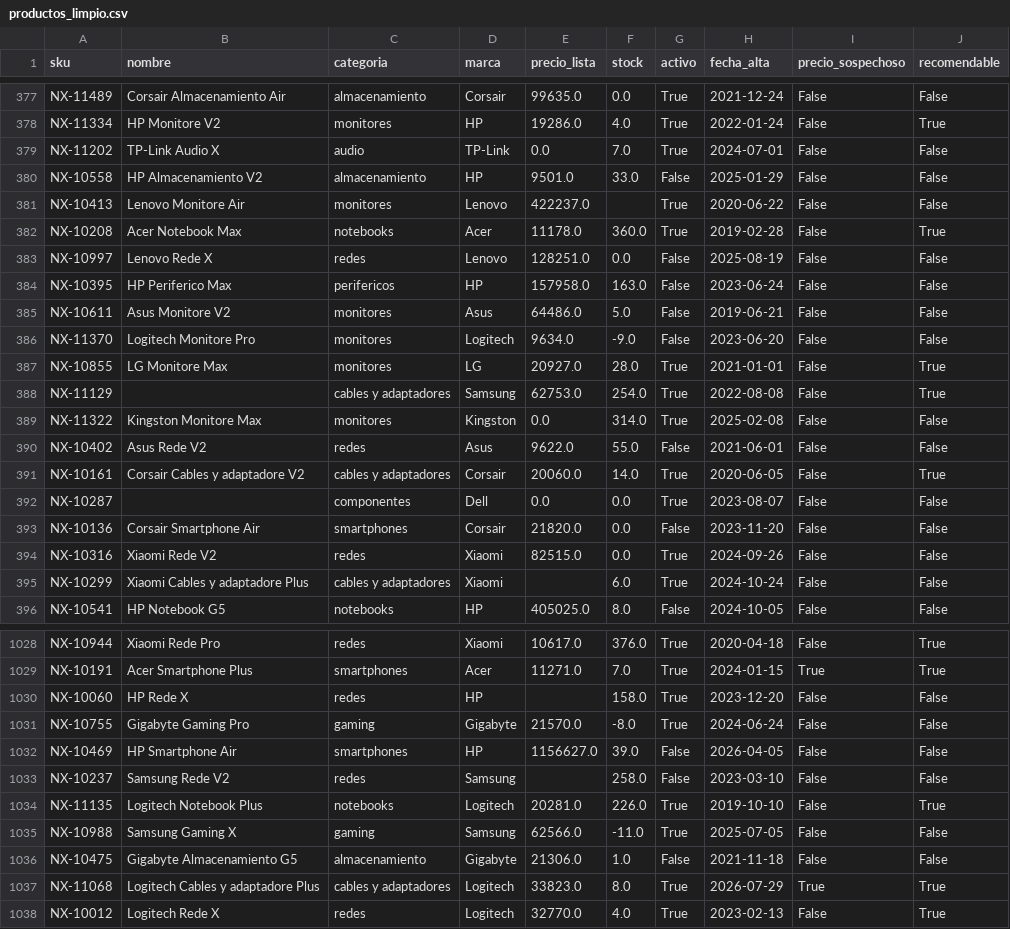
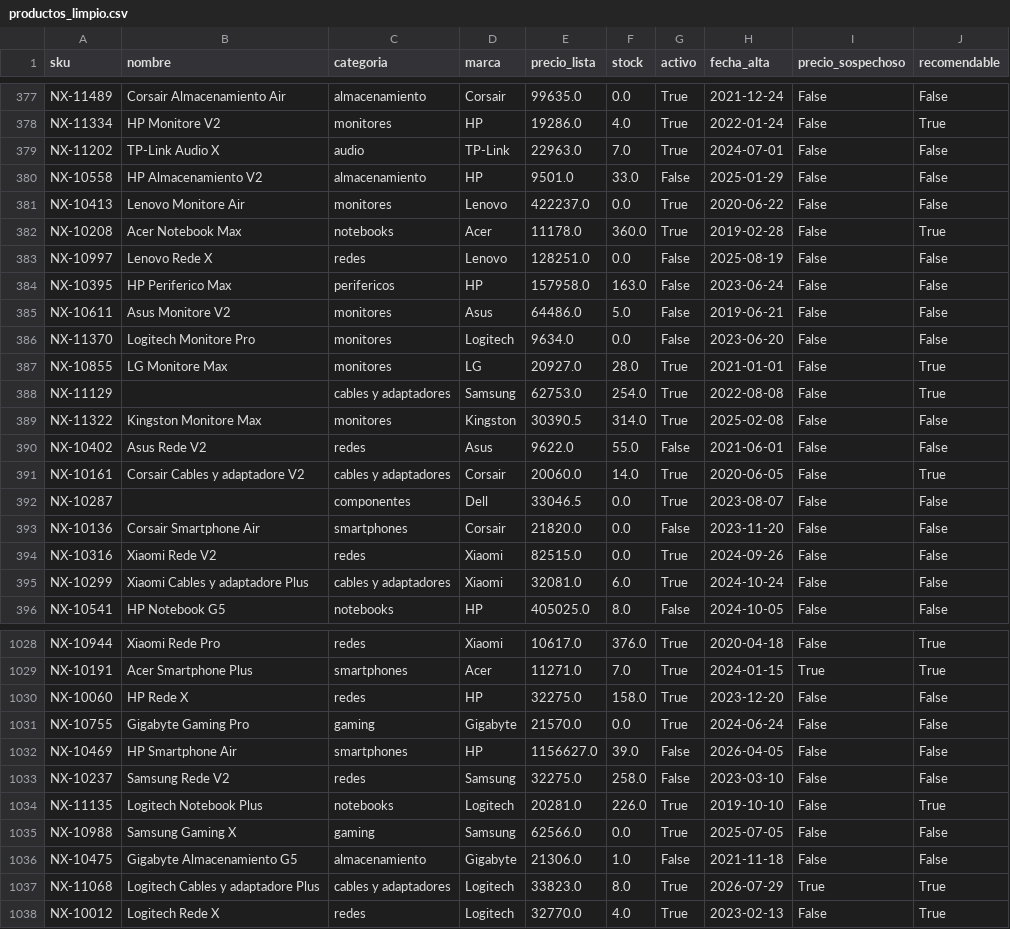
Before and after one commit to Gaborilincio/modelo-nexus, a CSV file: datos/procesados/productos_limpio.csv, drawn as a sheet; only a part is shown, gaps mark what is left out; the diff covers the shown part only.

Commit message:
feat(datos): limpieza de calidad en datos/procesados sin alterar estructura
- productos_limpio.csv: precio_lista nulo o <= 0 imputado con mediana por
  categoria (mediana global si falta categoria); stock nulo -> 0; stock
  negativo -> 0 si no es recomendable, -> stock_minimo (3) si es
  recomendable. Quedan 0 precios <= 0, 0 stocks negativos y 0 nulos.
- usuarios_limpio.csv: email_valido nulos rellenados con 'desconocido'
  (93 filas). fecha_registro y edad se dejan intactos.
- transacciones_limpio.csv y clickstream_limpio.csv: verificados contra
  tests/test_datos.py (sin huorfanos, cantidades positivas, montos no
  negativos, fechas validas, sin duplicados); sin modificaciones.
- datos/preparar.py: script documentado y reproducible de la limpieza
  aplicada (no toca notebooks ni API).

Respaldos de los 4 CSV originales en datos/procesados_backup_limpieza/.
No se modificaron los notebooks ni el codigo de la API; la estructura y
el orden de columnas de los CSV se conservan exactamente.

```diff
--- a/datos/procesados/productos_limpio.csv
+++ b/datos/procesados/productos_limpio.csv
@@ -378,5 +378,5 @@ NX-11489,Corsair Almacenamiento Air,almacenamiento,Corsair,99635.0,0.0,True,2021
 NX-11334,HP Monitore V2,monitores,HP,19286.0,4.0,True,2022-01-24,False,True
-NX-11202,TP-Link Audio X,audio,TP-Link,0.0,7.0,True,2024-07-01,False,False
+NX-11202,TP-Link Audio X,audio,TP-Link,22963.0,7.0,True,2024-07-01,False,False
 NX-10558,HP Almacenamiento V2,almacenamiento,HP,9501.0,33.0,False,2025-01-29,False,False
-NX-10413,Lenovo Monitore Air,monitores,Lenovo,422237.0,,True,2020-06-22,False,False
+NX-10413,Lenovo Monitore Air,monitores,Lenovo,422237.0,0.0,True,2020-06-22,False,False
 NX-10208,Acer Notebook Max,notebooks,Acer,11178.0,360.0,True,2019-02-28,False,True
@@ -385,12 +385,12 @@ NX-10395,HP Periferico Max,perifericos,HP,157958.0,163.0,False,2023-06-24,False,
 NX-10611,Asus Monitore V2,monitores,Asus,64486.0,5.0,False,2019-06-21,False,False
-NX-11370,Logitech Monitore Pro,monitores,Logitech,9634.0,-9.0,False,2023-06-20,False,False
+NX-11370,Logitech Monitore Pro,monitores,Logitech,9634.0,0.0,False,2023-06-20,False,False
 NX-10855,LG Monitore Max,monitores,LG,20927.0,28.0,True,2021-01-01,False,True
 NX-11129,,cables y adaptadores,Samsung,62753.0,254.0,True,2022-08-08,False,True
-NX-11322,Kingston Monitore Max,monitores,Kingston,0.0,314.0,True,2025-02-08,False,False
+NX-11322,Kingston Monitore Max,monitores,Kingston,30390.5,314.0,True,2025-02-08,False,False
 NX-10402,Asus Rede V2,redes,Asus,9622.0,55.0,False,2021-06-01,False,False
 NX-10161,Corsair Cables y adaptadore V2,cables y adaptadores,Corsair,20060.0,14.0,True,2020-06-05,False,True
-NX-10287,,componentes,Dell,0.0,0.0,True,2023-08-07,False,False
+NX-10287,,componentes,Dell,33046.5,0.0,True,2023-08-07,False,False
 NX-10136,Corsair Smartphone Air,smartphones,Corsair,21820.0,0.0,False,2023-11-20,False,False
 NX-10316,Xiaomi Rede V2,redes,Xiaomi,82515.0,0.0,True,2024-09-26,False,False
-NX-10299,Xiaomi Cables y adaptadore Plus,cables y adaptadores,Xiaomi,,6.0,True,2024-10-24,False,False
+NX-10299,Xiaomi Cables y adaptadore Plus,cables y adaptadores,Xiaomi,32081.0,6.0,True,2024-10-24,False,False
 NX-10541,HP Notebook G5,notebooks,HP,405025.0,8.0,False,2024-10-05,False,False
@@ -1029,8 +1029,8 @@ NX-10944,Xiaomi Rede Pro,redes,Xiaomi,10617.0,376.0,True,2020-04-18,False,True
 NX-10191,Acer Smartphone Plus,smartphones,Acer,11271.0,7.0,True,2024-01-15,True,True
-NX-10060,HP Rede X,redes,HP,,158.0,True,2023-12-20,False,False
-NX-10755,Gigabyte Gaming Pro,gaming,Gigabyte,21570.0,-8.0,True,2024-06-24,False,False
+NX-10060,HP Rede X,redes,HP,32275.0,158.0,True,2023-12-20,False,False
+NX-10755,Gigabyte Gaming Pro,gaming,Gigabyte,21570.0,0.0,True,2024-06-24,False,False
 NX-10469,HP Smartphone Air,smartphones,HP,1156627.0,39.0,False,2026-04-05,False,False
-NX-10237,Samsung Rede V2,redes,Samsung,,258.0,False,2023-03-10,False,False
+NX-10237,Samsung Rede V2,redes,Samsung,32275.0,258.0,False,2023-03-10,False,False
 NX-11135,Logitech Notebook Plus,notebooks,Logitech,20281.0,226.0,True,2019-10-10,False,True
-NX-10988,Samsung Gaming X,gaming,Samsung,62566.0,-11.0,True,2025-07-05,False,False
+NX-10988,Samsung Gaming X,gaming,Samsung,62566.0,0.0,True,2025-07-05,False,False
 NX-10475,Gigabyte Almacenamiento G5,almacenamiento,Gigabyte,21306.0,1.0,False,2021-11-18,False,False
```
Also changed, not shown: 104 edited cells elsewhere in this file, datos/procesados/usuarios_limpio.csv, 1 other file.
